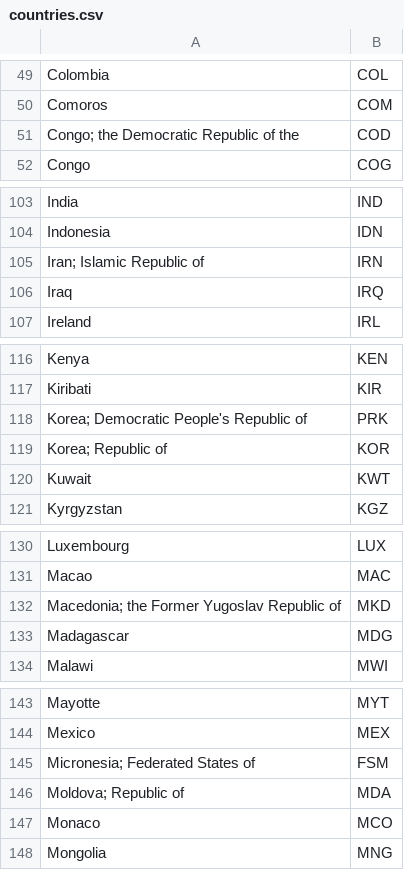
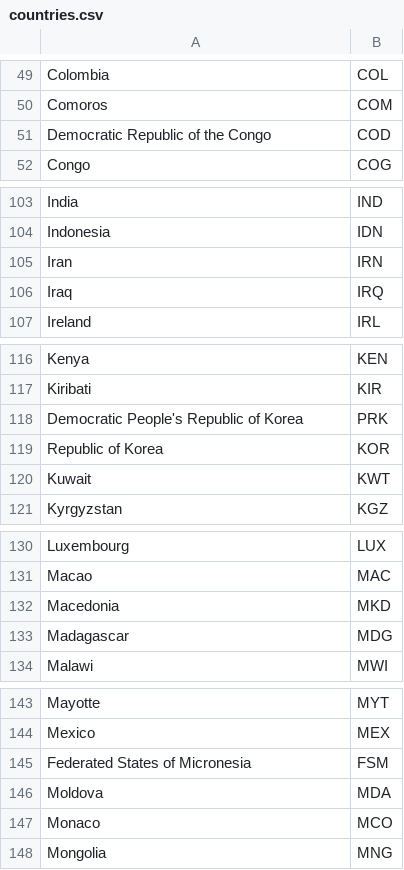
Before and after one commit to BFH92/vaccine_project, a CSV file: lib/tasks/import/csv_to_import/countries.csv, drawn as a sheet; only a part is shown, gaps mark what is left out; the diff covers the shown part only.

```diff
--- a/lib/tasks/import/csv_to_import/countries.csv
+++ b/lib/tasks/import/csv_to_import/countries.csv
@@ -50,3 +50,3 @@
 "Comoros";"COM"
-"Congo; the Democratic Republic of the";"COD"
+"Democratic Republic of the Congo";"COD"
 "Congo";"COG"
@@ -104,3 +104,3 @@
 "Indonesia";"IDN"
-"Iran; Islamic Republic of";"IRN"
+"Iran";"IRN"
 "Iraq";"IRQ"
@@ -117,4 +117,4 @@
 "Kiribati";"KIR"
-"Korea; Democratic People's Republic of";"PRK"
-"Korea; Republic of";"KOR"
+"Democratic People's Republic of Korea";"PRK"
+"Republic of Korea";"KOR"
 "Kuwait";"KWT"
@@ -131,3 +131,3 @@
 "Macao";"MAC"
-"Macedonia; the Former Yugoslav Republic of";"MKD"
+"Macedonia";"MKD"
 "Madagascar";"MDG"
@@ -144,4 +144,4 @@
 "Mexico";"MEX"
-"Micronesia; Federated States of";"FSM"
-"Moldova; Republic of";"MDA"
+"Federated States of Micronesia";"FSM"
+"Moldova";"MDA"
 "Monaco";"MCO"
```
Also changed, not shown: 2 edited cells elsewhere in this file, lib/tasks/import/csv_to_import/test.csv, 38 other files.
